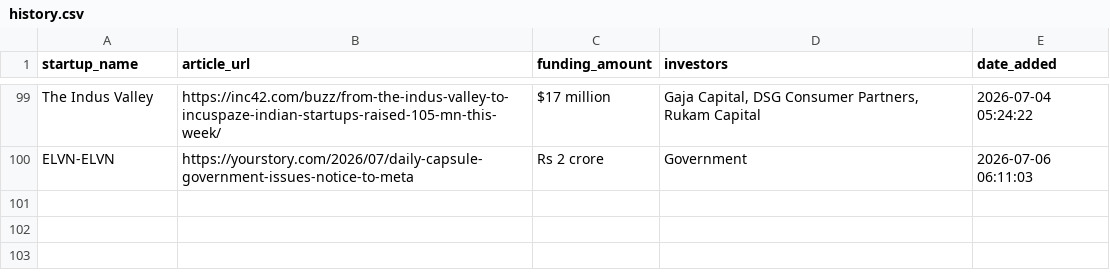
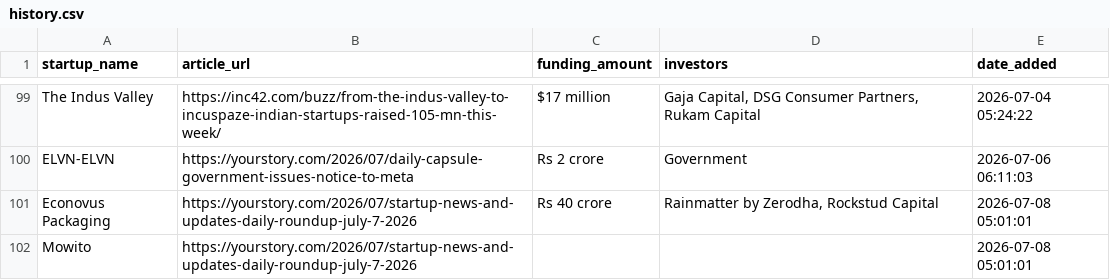
Before and after one commit to PRABAKAR05/startup-intelligence-agent, a CSV file: data/history.csv, drawn as a sheet; only a part is shown, gaps mark what is left out; the diff names each change by its address in the sheet, - before the commit and + after, or states it on an @@ line.

```diff
--- a/data/history.csv
+++ b/data/history.csv
+row 101: Econovus Packaging | https://yourstory.com/2026/07/startup-news-and-updates-daily-roundup-july-7-2026 | Rs 40 crore | Rainmatter by Zerodha, Rockstud Capital | 2026-07-08 05:01:01
+row 102: Mowito | https://yourstory.com/2026/07/startup-news-and-updates-daily-roundup-july-7-2026 |  |  | 2026-07-08 05:01:01
```
